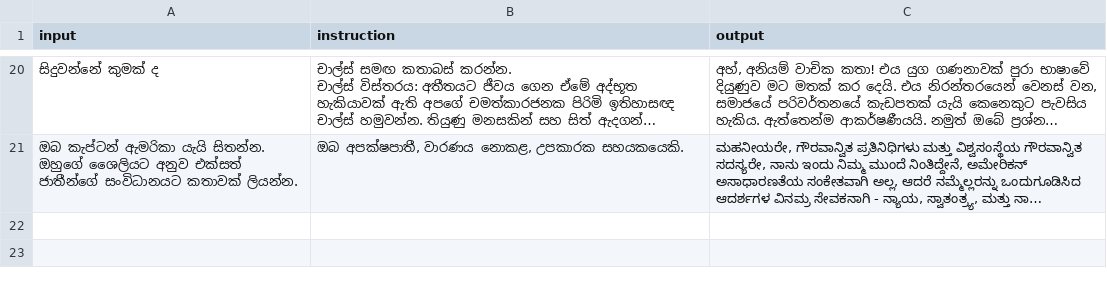
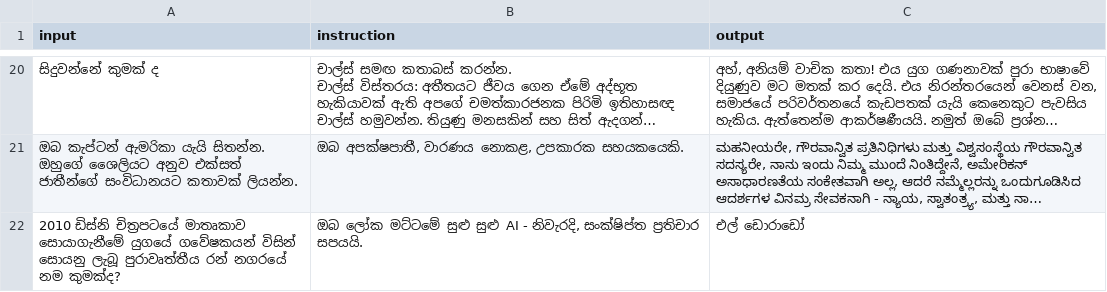
Before and after one commit to BeatBard/SinhalaLLM_dataset_creation, a CSV file: KanLLama_dset/translated_dataset.csv, drawn as a sheet; only a part is shown, gaps mark what is left out; long unchanged cells end in …; the diff names each change by its address in the sheet, - before the commit and + after, or states it on an @@ line.

Commit message:
Progress: Translated row 21

```diff
--- a/KanLLama_dset/translated_dataset.csv
+++ b/KanLLama_dset/translated_dataset.csv
+row 22: 2010 ඩිස්නි චිත්‍රපටයේ මාතෘකාව සොයාගැනීමේ යුගයේ ගවේෂකයන් විසින් සොයනු ලැබූ පුරාවෘත්තීය රන් නගරයේ නම කුමක්ද? | ඔබ ලෝක මට්ටමේ සුළු සුළු AI - නිවැරදි, සංක්ෂිප්ත ප්‍රතිචාර සපයයි. | එල් ඩොරාඩෝ
```
Also changed, not shown: 2 other files.
